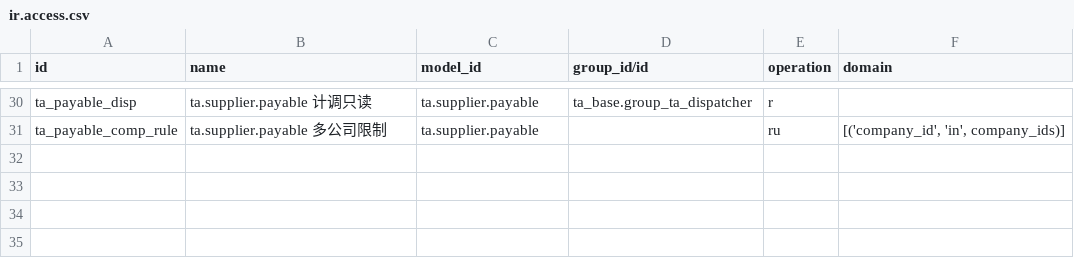
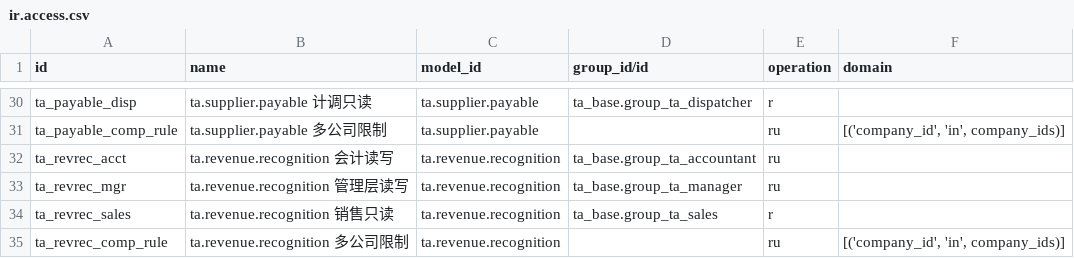
Before and after one commit to modelyi/odoo_tour, a CSV file: c-系统实现/odootour/modules/ta_finance/security/ir.access.csv, drawn as a sheet; only a part is shown, gaps mark what is left out.

```diff
--- a/c-系统实现/odootour/modules/ta_finance/security/ir.access.csv
+++ b/c-系统实现/odootour/modules/ta_finance/security/ir.access.csv
@@ -31 +31,5 @@ ta_payable_disp,ta.supplier.payable 计调只读,ta.supplier.payable,ta_base.gro
 ta_payable_comp_rule,ta.supplier.payable 多公司限制,ta.supplier.payable,,ru,"[('company_id', 'in', company_ids)]"
+ta_revrec_acct,ta.revenue.recognition 会计读写,ta.revenue.recognition,ta_base.group_ta_accountant,ru,
+ta_revrec_mgr,ta.revenue.recognition 管理层读写,ta.revenue.recognition,ta_base.group_ta_manager,ru,
+ta_revrec_sales,ta.revenue.recognition 销售只读,ta.revenue.recognition,ta_base.group_ta_sales,r,
+ta_revrec_comp_rule,ta.revenue.recognition 多公司限制,ta.revenue.recognition,,ru,"[('company_id', 'in', company_ids)]"
```
Also changed, not shown: 20 other files.
